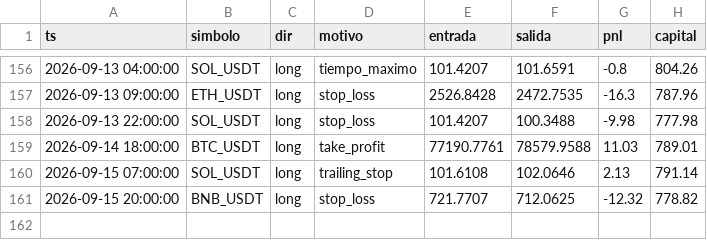
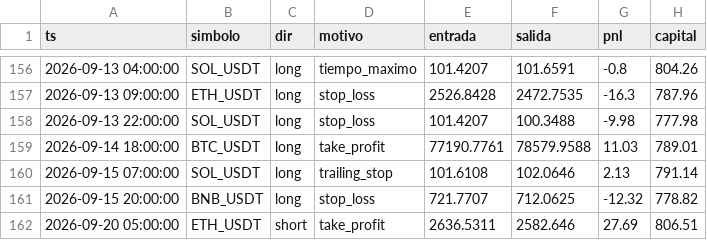
Before and after one commit to ccccarloswd/crypto-ai-bot, a CSV file: paper_trading/v14/operaciones.csv, drawn as a sheet; only a part is shown, gaps mark what is left out; the diff names each change by its address in the sheet, - before the commit and + after, or states it on an @@ line.

```diff
--- a/paper_trading/v14/operaciones.csv
+++ b/paper_trading/v14/operaciones.csv
+row 162: 2026-09-20 05:00:00 | ETH_USDT | short | take_profit | 2636.5311 | 2582.646 | 27.69 | 806.51
```
Also changed, not shown: 5 other files.
